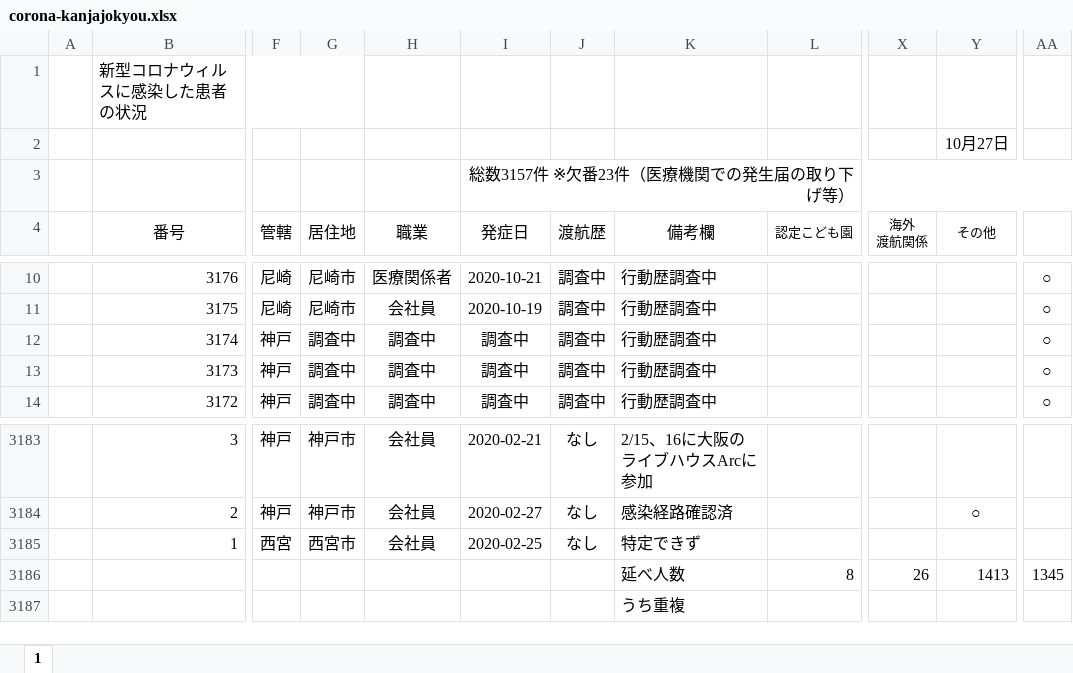
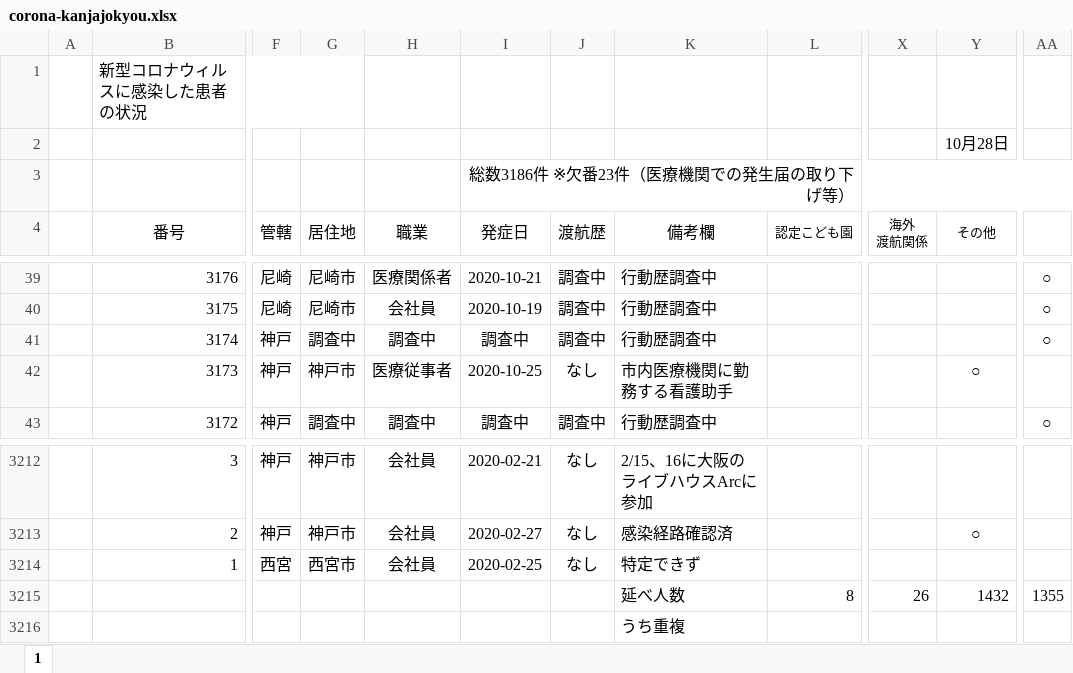
Before and after one commit to stop-covid19-hyogo/covid19-scraping, an Excel workbook: corona-kanjajokyou.xlsx, sheet 1, drawn as a sheet; only a part is shown, gaps mark what is left out; values as stored, in another font and other column widths than the file's, no borders; conditional formats not drawn; addresses are those after the commit; the diff covers the shown part only; the diff names each change by its address in the sheet, - before the commit and + after, or states it on an @@ line.

```diff
--- a/corona-kanjajokyou.xlsx (sheet 1)
+++ b/corona-kanjajokyou.xlsx (sheet 1)
-Y2 (その他): 10月27日
+Y2 (その他): 10月28日
-I3 (発症日): 総数3157件 ※欠番23件（医療機関での発生届の取り下げ等）
+I3 (発症日): 総数3186件 ※欠番23件（医療機関での発生届の取り下げ等）
-G42 (居住地): 調査中
+G42 (居住地): 神戸市
-H42 (職業): 調査中
+H42 (職業): 医療従事者
-I42 (発症日): 調査中
+I42 (発症日): 2020-10-25
-J42 (渡航歴): 調査中
+J42 (渡航歴): なし
-K42 (備考欄): 行動歴調査中
+K42 (備考欄): 市内医療機関に勤務する看護助手
-Y42 (その他): (empty)
+Y42 (その他): ○
-AA42: ○
+AA42: (empty)
-Y3215 (その他): 1413
+Y3215 (その他): 1432
-AA3215: 1345
+AA3215: 1355
```
Also changed, not shown: 29 added rows elsewhere in this sheet, formulas that keep their value, 6 other files.
